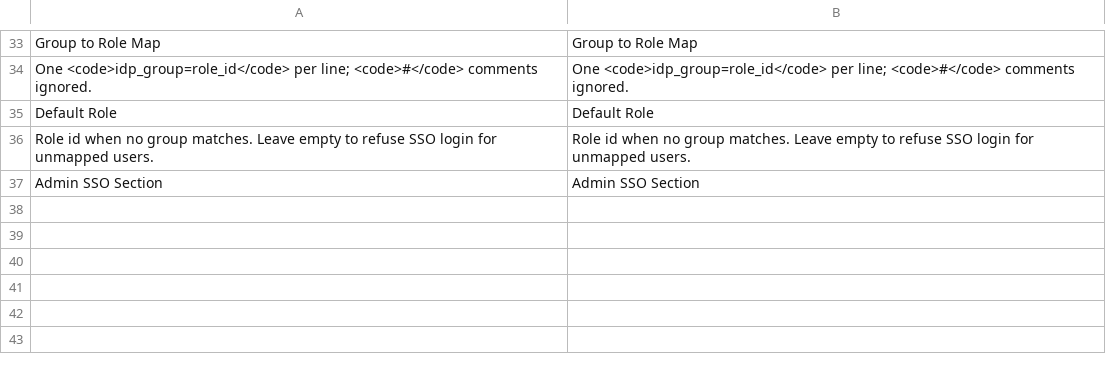
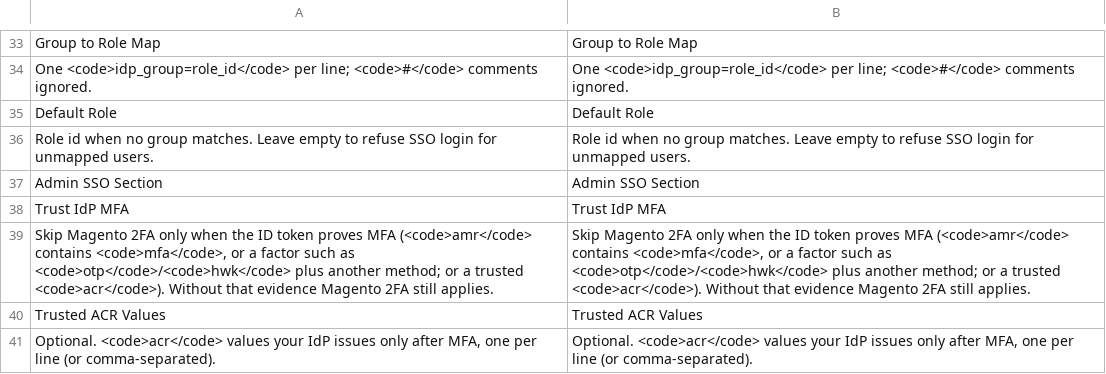
Before and after one commit to dmlab-work/module-admin-sso, a CSV file: i18n/en_US.csv, drawn as a sheet; only a part is shown, gaps mark what is left out.

Commit message:
DML-9: Skip Magento 2FA only with IdP MFA evidence
Grant the 2FA session only when Trust IdP MFA is on and the ID token
proves MFA via amr (RFC 8176) or a trusted acr value.

```diff
--- a/i18n/en_US.csv
+++ b/i18n/en_US.csv
@@ -37 +37,5 @@
 "Admin SSO Section","Admin SSO Section"
+"Trust IdP MFA","Trust IdP MFA"
+"Skip Magento 2FA only when the ID token proves MFA (<code>amr</code> contains <code>mfa</code>, or a factor such as <code>otp</code>/<code>hwk</code> plus another method; or a trusted <code>acr</code>). Without that evidence Magento 2FA still applies.","Skip Magento 2FA only when the ID token proves MFA (<code>amr</code> contains <code>mfa</code>, or a factor such as <code>otp</code>/<code>hwk</code> plus another method; or a trusted <code>acr</code>). Without that evidence Magento 2FA still applies."
+"Trusted ACR Values","Trusted ACR Values"
+"Optional. <code>acr</code> values your IdP issues only after MFA, one per line (or comma-separated).","Optional. <code>acr</code> values your IdP issues only after MFA, one per line (or comma-separated)."
```
Also changed, not shown: 17 other files.
